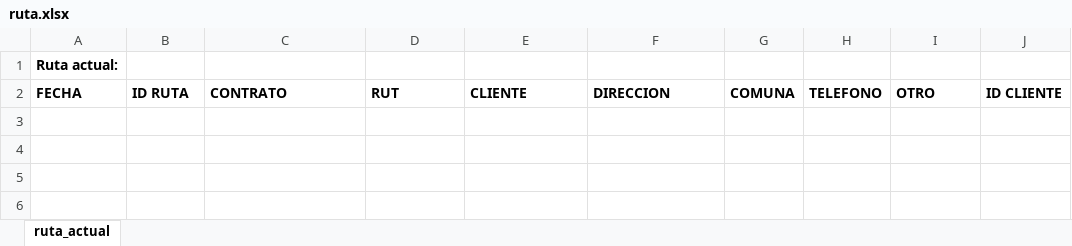
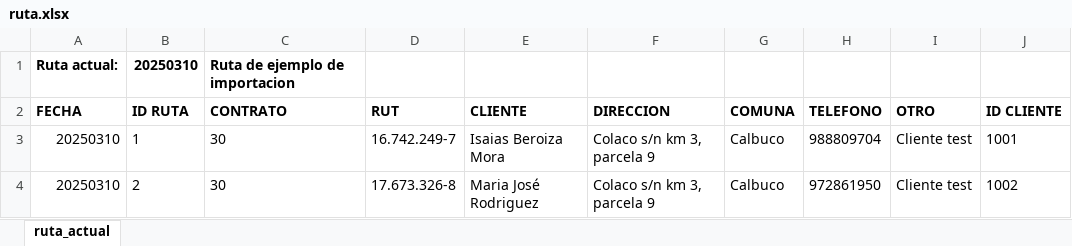
Before and after one commit to Ishovias/mc-ruta-admin, an Excel workbook: bd/ruta.xlsx, sheet ruta_actual, drawn as a sheet; values as stored, in another font and other column widths than the file's, no borders; the diff names each change by its address in the sheet, - before the commit and + after, or states it on an @@ line.

Commit message:
Refactorizando 43% (confpos cliente nuevo)

```diff
--- a/bd/ruta.xlsx (sheet ruta_actual)
+++ b/bd/ruta.xlsx (sheet ruta_actual)
-B1 (ID RUTA): (empty)
+B1 (ID RUTA): 20250310
-C1 (CONTRATO): (empty)
+C1 (CONTRATO): Ruta de ejemplo de importacion
+row 3: 20250310 | 1 | 30 | 16.742.249-7 | Isaias Beroiza Mora | Colaco s/n km 3, parcela 9 | Calbuco | 988809704 | Cliente test | 1001
+row 4: 20250310 | 2 | 30 | 17.673.326-8 | Maria José Rodriguez | Colaco s/n km 3, parcela 9 | Calbuco | 972861950 | Cliente test | 1002
```
Also changed, not shown: bd/mediclean_bd.xlsx, 2 other files.
